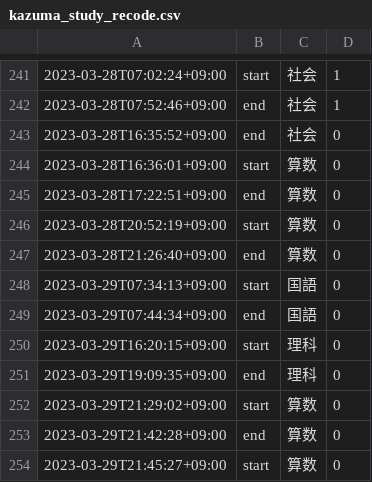
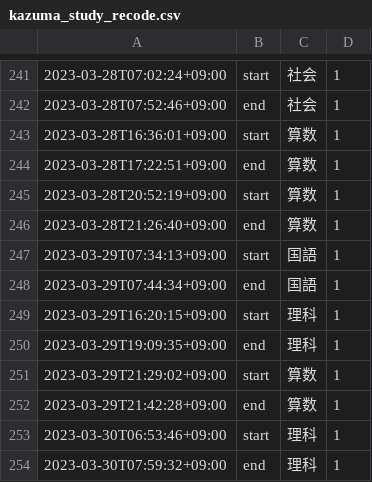
Before and after one commit to mustangsally1973/mustangasally1973.github.io, a CSV file: data/kazuma_study_recode.csv, drawn as a sheet; only a part is shown, gaps mark what is left out.

```diff
--- a/data/kazuma_study_recode.csv
+++ b/data/kazuma_study_recode.csv
@@ -242,13 +242,13 @@
 2023-03-28T07:52:46+09:00,end,社会,1
-2023-03-28T16:35:52+09:00,end,社会,0
-2023-03-28T16:36:01+09:00,start,算数,0
-2023-03-28T17:22:51+09:00,end,算数,0
-2023-03-28T20:52:19+09:00,start,算数,0
-2023-03-28T21:26:40+09:00,end,算数,0
-2023-03-29T07:34:13+09:00,start,国語,0
-2023-03-29T07:44:34+09:00,end,国語,0
-2023-03-29T16:20:15+09:00,start,理科,0
-2023-03-29T19:09:35+09:00,end,理科,0
-2023-03-29T21:29:02+09:00,start,算数,0
-2023-03-29T21:42:28+09:00,end,算数,0
-2023-03-29T21:45:27+09:00,start,算数,0
+2023-03-28T16:36:01+09:00,start,算数,1
+2023-03-28T17:22:51+09:00,end,算数,1
+2023-03-28T20:52:19+09:00,start,算数,1
+2023-03-28T21:26:40+09:00,end,算数,1
+2023-03-29T07:34:13+09:00,start,国語,1
+2023-03-29T07:44:34+09:00,end,国語,1
+2023-03-29T16:20:15+09:00,start,理科,1
+2023-03-29T19:09:35+09:00,end,理科,1
+2023-03-29T21:29:02+09:00,start,算数,1
+2023-03-29T21:42:28+09:00,end,算数,1
+2023-03-30T06:53:46+09:00,start,理科,1
+2023-03-30T07:59:32+09:00,end,理科,1
```
Also changed, not shown: data/kazuma_study_daily_summary.csv, data/kazuma_study_weekly_summary.csv, 1 other file.
